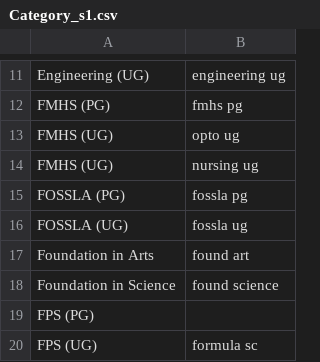
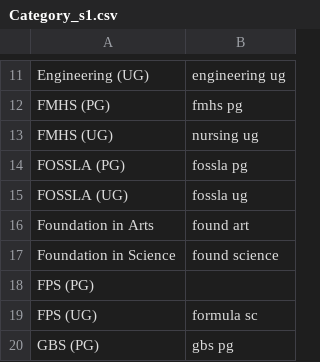
Before and after one commit to YOJU-e/ex1, a CSV file: data/Category_s1.csv, drawn as a sheet; only a part is shown, gaps mark what is left out; the shorter side is filled out with more unchanged rows.

Commit message:
Update Category_s1.csv

```diff
--- a/data/Category_s1.csv
+++ b/data/Category_s1.csv
@@ -12,3 +12,2 @@ Engineering (UG),engineering ug
 FMHS (PG),fmhs pg
-FMHS (UG),opto ug
 FMHS (UG),nursing ug
```
